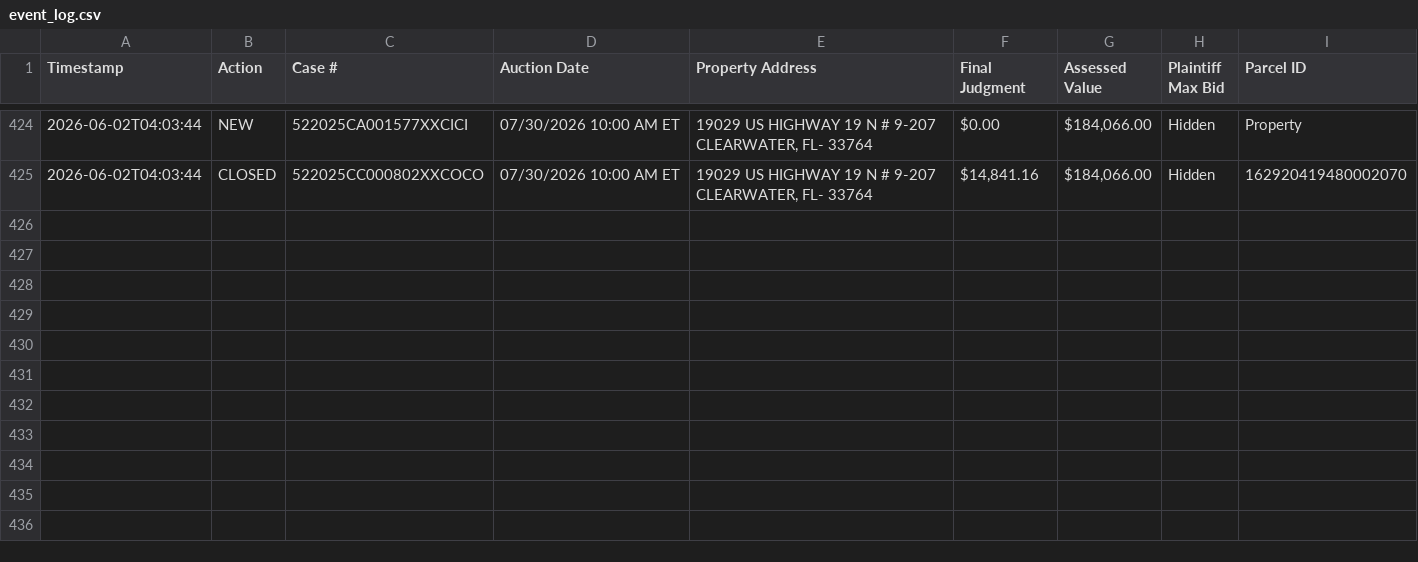
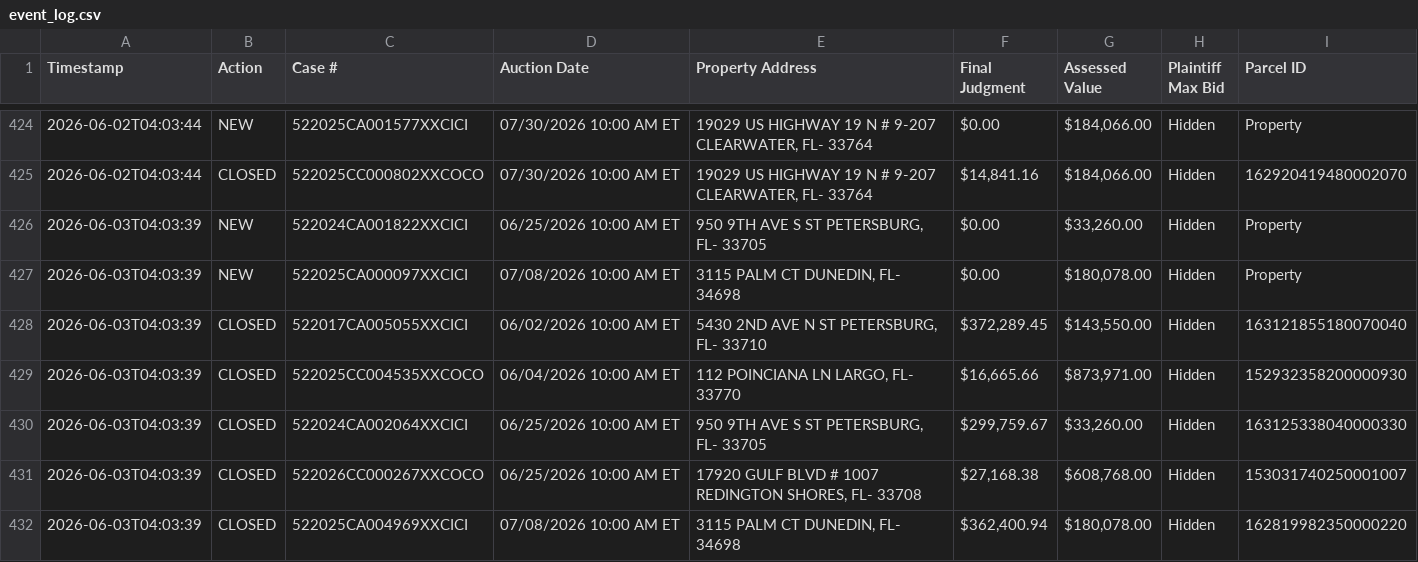
Before and after one commit to figlesias7/realforeclose, a CSV file: data/event_log.csv, drawn as a sheet; only a part is shown, gaps mark what is left out; the diff names each change by its address in the sheet, - before the commit and + after, or states it on an @@ line.

```diff
--- a/data/event_log.csv
+++ b/data/event_log.csv
+row 426: 2026-06-03T04:03:39 | NEW | 522024CA001822XXCICI | 06/25/2026 10:00 AM ET | 950 9TH AVE S ST PETERSBURG, FL- 33705 | $0.00 | $33,260.00 | Hidden | Property
+row 427: 2026-06-03T04:03:39 | NEW | 522025CA000097XXCICI | 07/08/2026 10:00 AM ET | 3115 PALM CT DUNEDIN, FL- 34698 | $0.00 | $180,078.00 | Hidden | Property
+row 428: 2026-06-03T04:03:39 | CLOSED | 522017CA005055XXCICI | 06/02/2026 10:00 AM ET | 5430 2ND AVE N ST PETERSBURG, FL- 33710 | $372,289.45 | $143,550.00 | Hidden | 163121855180070040
+row 429: 2026-06-03T04:03:39 | CLOSED | 522025CC004535XXCOCO | 06/04/2026 10:00 AM ET | 112 POINCIANA LN LARGO, FL- 33770 | $16,665.66 | $873,971.00 | Hidden | 152932358200000930
+row 430: 2026-06-03T04:03:39 | CLOSED | 522024CA002064XXCICI | 06/25/2026 10:00 AM ET | 950 9TH AVE S ST PETERSBURG, FL- 33705 | $299,759.67 | $33,260.00 | Hidden | 163125338040000330
+row 431: 2026-06-03T04:03:39 | CLOSED | 522026CC000267XXCOCO | 06/25/2026 10:00 AM ET | 17920 GULF BLVD # 1007 REDINGTON SHORES, FL- 33708 | $27,168.38 | $608,768.00 | Hidden | 153031740250001007
+row 432: 2026-06-03T04:03:39 | CLOSED | 522025CA004969XXCICI | 07/08/2026 10:00 AM ET | 3115 PALM CT DUNEDIN, FL- 34698 | $362,400.94 | $180,078.00 | Hidden | 162819982350000220
```
Also changed, not shown: data/all_seen.csv, 3 other files.
